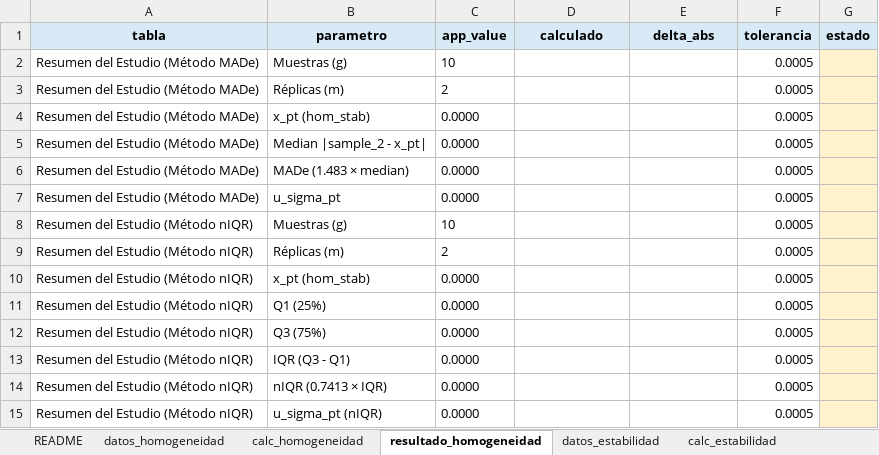
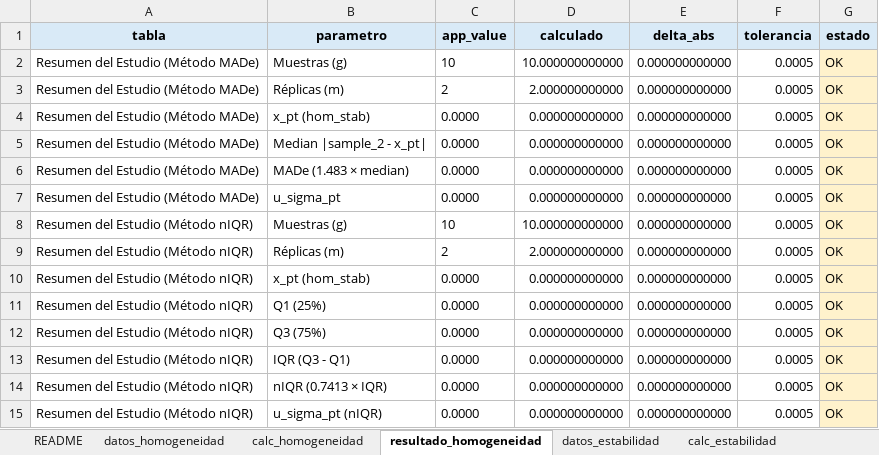
Before and after one commit to willl182/pt_app, an Excel workbook: validation_1/validation/excel/validacion_o3/formulas/validacion_formula_o3_0.xlsx, sheet resultado_homogeneidad, drawn as a sheet; values as stored, in another font and other column widths than the file's, no borders; conditional formats not drawn; the diff names each change by its address in the sheet, - before the commit and + after, or states it on an @@ line.

```diff
--- a/validation_1/validation/excel/validacion_o3/formulas/validacion_formula_o3_0.xlsx (sheet resultado_homogeneidad)
+++ b/validation_1/validation/excel/validacion_o3/formulas/validacion_formula_o3_0.xlsx (sheet resultado_homogeneidad)
-D2 (calculado): (empty)
+D2 (calculado): 10.000000000000
-E2:E15 (delta_abs): (empty)
+E2:E15 (delta_abs): 0.000000000000
-G2:G15 (estado): (empty)
+G2:G15 (estado): OK
-D3 (calculado): (empty)
+D3 (calculado): 2.000000000000
-D4:D7 (calculado): (empty)
+D4:D7 (calculado): 0.000000000000
-D8 (calculado): (empty)
+D8 (calculado): 10.000000000000
-D9 (calculado): (empty)
+D9 (calculado): 2.000000000000
-D10:D15 (calculado): (empty)
+D10:D15 (calculado): 0.000000000000
```
Also changed, not shown: sheet resultado_estabilidad, sheet datos_homogeneidad, sheet validacion_final, sheet calc_homogeneidad, sheet calc_estabilidad, sheet datos_participantes, 3 more sheets, formulas that keep their value, validation_1/validation/excel/validacion_o3/formulas/validacion_formula_o3_180.xlsx, validation_1/validation/excel/validacion_o3/formulas/validacion_formula_o3_80.xlsx, 5 other files.
